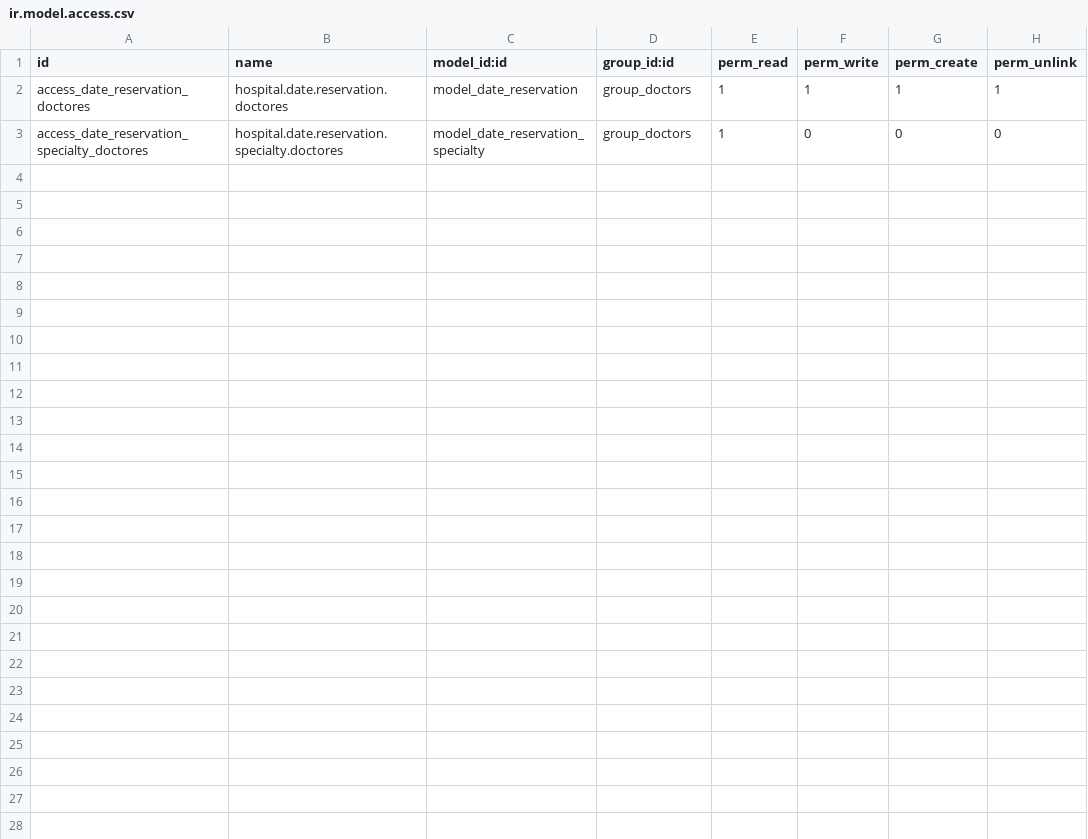
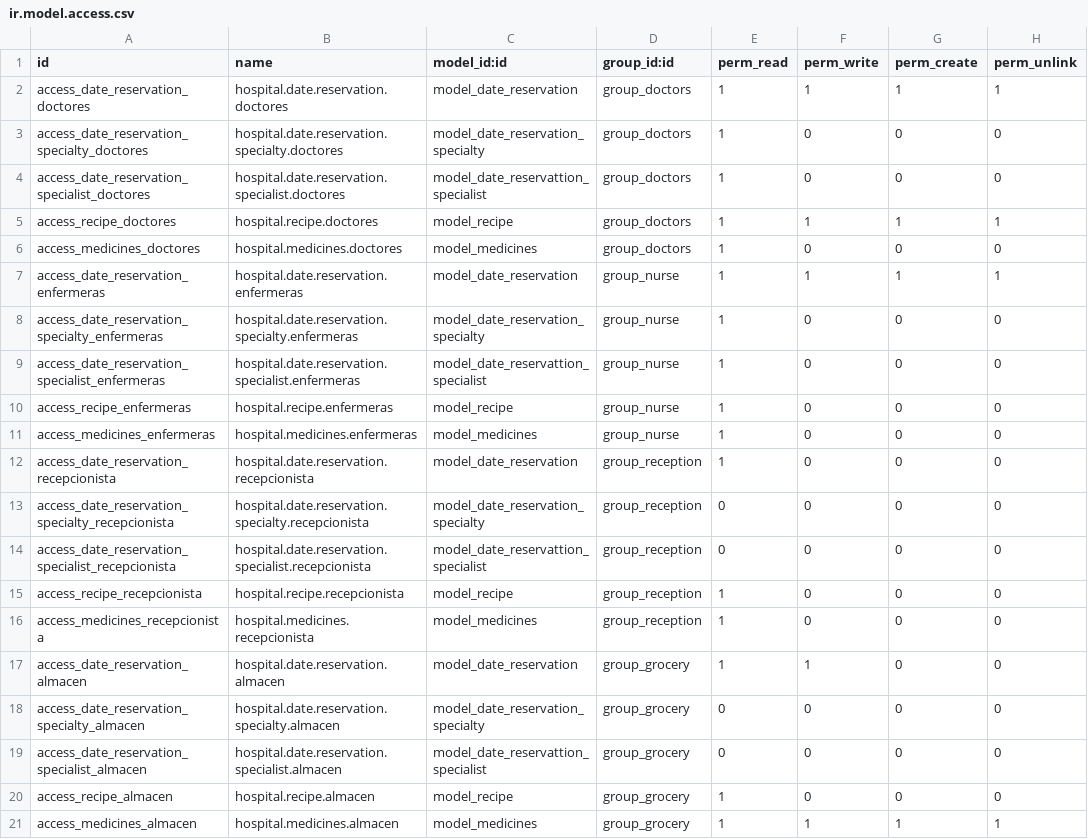
Before and after one commit to francisdevganemo/odoo14, a CSV file: addons/hospital/security/ir.model.access.csv, drawn as a sheet; the diff names each change by its address in the sheet, - before the commit and + after, or states it on an @@ line.

```diff
--- a/addons/hospital/security/ir.model.access.csv
+++ b/addons/hospital/security/ir.model.access.csv
+row 4: access_date_reservation_specialist_doctores | hospital.date.reservation.specialist.doctores | model_date_reservattion_specialist | group_doctors | 1 | 0 | 0 | 0
+row 5: access_recipe_doctores | hospital.recipe.doctores | model_recipe | group_doctors | 1 | 1 | 1 | 1
+row 6: access_medicines_doctores | hospital.medicines.doctores | model_medicines | group_doctors | 1 | 0 | 0 | 0
+row 7: access_date_reservation_enfermeras | hospital.date.reservation.enfermeras | model_date_reservation | group_nurse | 1 | 1 | 1 | 1
+row 8: access_date_reservation_specialty_enfermeras | hospital.date.reservation.specialty.enfermeras | model_date_reservation_specialty | group_nurse | 1 | 0 | 0 | 0
+row 9: access_date_reservation_specialist_enfermeras | hospital.date.reservation.specialist.enfermeras | model_date_reservattion_specialist | group_nurse | 1 | 0 | 0 | 0
+row 10: access_recipe_enfermeras | hospital.recipe.enfermeras | model_recipe | group_nurse | 1 | 0 | 0 | 0
+row 11: access_medicines_enfermeras | hospital.medicines.enfermeras | model_medicines | group_nurse | 1 | 0 | 0 | 0
+row 12: access_date_reservation_recepcionista | hospital.date.reservation.recepcionista | model_date_reservation | group_reception | 1 | 0 | 0 | 0
+row 13: access_date_reservation_specialty_recepcionista | hospital.date.reservation.specialty.recepcionista | model_date_reservation_specialty | group_reception | 0 | 0 | 0 | 0
+row 14: access_date_reservation_specialist_recepcionista | hospital.date.reservation.specialist.recepcionista | model_date_reservattion_specialist | group_reception | 0 | 0 | 0 | 0
+row 15: access_recipe_recepcionista | hospital.recipe.recepcionista | model_recipe | group_reception | 1 | 0 | 0 | 0
+row 16: access_medicines_recepcionista | hospital.medicines.recepcionista | model_medicines | group_reception | 1 | 0 | 0 | 0
+row 17: access_date_reservation_almacen | hospital.date.reservation.almacen | model_date_reservation | group_grocery | 1 | 1 | 0 | 0
+row 18: access_date_reservation_specialty_almacen | hospital.date.reservation.specialty.almacen | model_date_reservation_specialty | group_grocery | 0 | 0 | 0 | 0
+row 19: access_date_reservation_specialist_almacen | hospital.date.reservation.specialist.almacen | model_date_reservattion_specialist | group_grocery | 0 | 0 | 0 | 0
+row 20: access_recipe_almacen | hospital.recipe.almacen | model_recipe | group_grocery | 1 | 0 | 0 | 0
+row 21: access_medicines_almacen | hospital.medicines.almacen | model_medicines | group_grocery | 1 | 1 | 1 | 1
```
Also changed, not shown: 4 other files.
